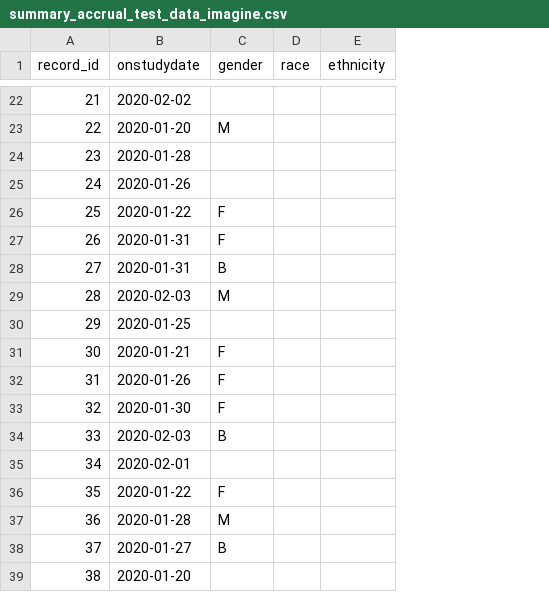
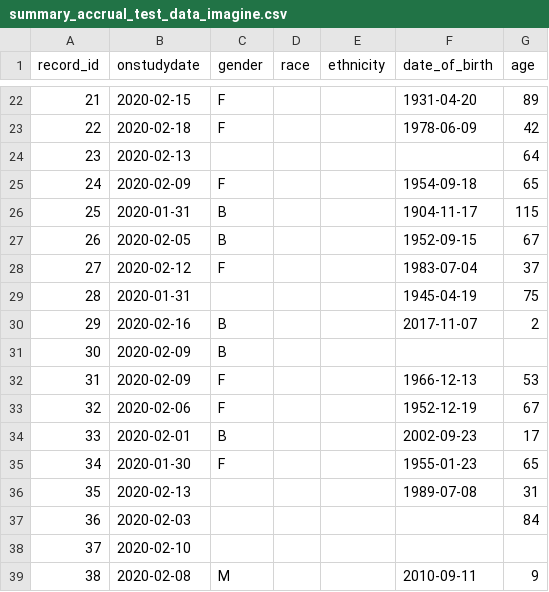
Before and after one commit to ctsit/redcap_oncore_client, a CSV file: examples/summary_accrual_test_data_imagine.csv, drawn as a sheet; only a part is shown, gaps mark what is left out; the diff covers the shown part only; the diff names each change by its address in the sheet, - before the commit and + after, or states it on an @@ line.

```diff
--- a/examples/summary_accrual_test_data_imagine.csv
+++ b/examples/summary_accrual_test_data_imagine.csv
+column F (date_of_birth), rows 22-39: 1931-04-20 | 1978-06-09 |  | 1954-09-18 | 1904-11-17 | 1952-09-15 | 1983-07-04 | 1945-04-19 | 2017-11-07 |  | 1966-12-13 | 1952-12-19 | 2002-09-23 | 1955-01-23 | 1989-07-08 |  |  | 2010-09-11
+column G (age), rows 22-39: 89 | 42 | 64 | 65 | 115 | 67 | 37 | 75 | 2 |  | 53 | 67 | 17 | 65 | 31 | 84 |  | 9
-B22 (onstudydate): 2020-02-02
+B22 (onstudydate): 2020-02-15
-C22 (gender): (empty)
+C22 (gender): F
-B23 (onstudydate): 2020-01-20
+B23 (onstudydate): 2020-02-18
-C23 (gender): M
+C23 (gender): F
-B24 (onstudydate): 2020-01-28
+B24 (onstudydate): 2020-02-13
-B25 (onstudydate): 2020-01-26
+B25 (onstudydate): 2020-02-09
-C25 (gender): (empty)
+C25 (gender): F
-B26 (onstudydate): 2020-01-22
+B26 (onstudydate): 2020-01-31
-C26:C27 (gender): F
+C26:C27 (gender): B
-B27 (onstudydate): 2020-01-31
+B27 (onstudydate): 2020-02-05
-B28 (onstudydate): 2020-01-31
+B28 (onstudydate): 2020-02-12
-C28 (gender): B
+C28 (gender): F
-B29 (onstudydate): 2020-02-03
+B29 (onstudydate): 2020-01-31
-C29 (gender): M
+C29 (gender): (empty)
-B30 (onstudydate): 2020-01-25
+B30 (onstudydate): 2020-02-16
-C30 (gender): (empty)
+C30 (gender): B
-B31 (onstudydate): 2020-01-21
+B31 (onstudydate): 2020-02-09
-C31 (gender): F
+C31 (gender): B
-B32 (onstudydate): 2020-01-26
+B32 (onstudydate): 2020-02-09
-B33 (onstudydate): 2020-01-30
+B33 (onstudydate): 2020-02-06
-B34 (onstudydate): 2020-02-03
+B34 (onstudydate): 2020-02-01
-B35 (onstudydate): 2020-02-01
+B35 (onstudydate): 2020-01-30
-C35 (gender): (empty)
+C35 (gender): F
-B36 (onstudydate): 2020-01-22
+B36 (onstudydate): 2020-02-13
-C36 (gender): F
+C36 (gender): (empty)
-B37 (onstudydate): 2020-01-28
+B37 (onstudydate): 2020-02-03
-C37 (gender): M
+C37 (gender): (empty)
-B38 (onstudydate): 2020-01-27
+B38 (onstudydate): 2020-02-10
-C38 (gender): B
+C38 (gender): (empty)
-B39 (onstudydate): 2020-01-20
+B39 (onstudydate): 2020-02-08
-C39 (gender): (empty)
+C39 (gender): M
```
Also changed, not shown: 143 edited cells elsewhere in this file, examples/summary_accrual_test_data.csv, 3 other files.
